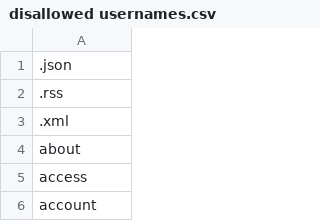
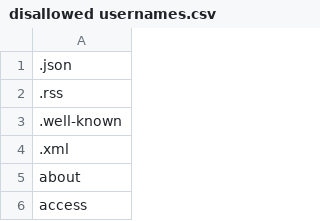
Before and after one commit to creativefoundrysg/disallowed-usernames, a CSV file: disallowed usernames.csv, drawn as a sheet; only a part is shown; the shorter side is filled out with more unchanged rows; the diff names each change by its address in the sheet, - before the commit and + after, or states it on an @@ line.

Commit message:
add .well-known
anybody who can control files at /.well-known/ on your domain can make LetsEncrypt issue certificates for your domain

```diff
--- a/disallowed usernames.csv
+++ b/disallowed usernames.csv
+row 3: .well-known
```
